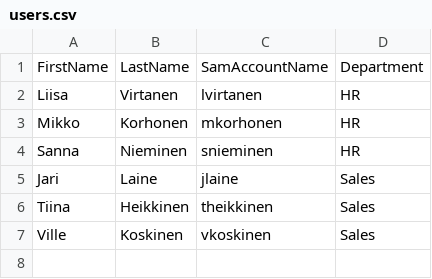
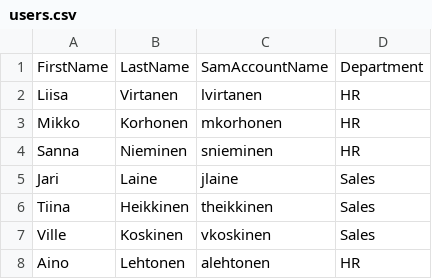
Before and after one commit to JBarryL/ad-home-lab, a CSV file: scripts/users.csv, drawn as a sheet.

Commit message:
Improved bulk user script and added docs.

```diff
--- a/scripts/users.csv
+++ b/scripts/users.csv
@@ -7 +7,2 @@ Tiina,Heikkinen,theikkinen,Sales
 Ville,Koskinen,vkoskinen,Sales
+Aino,Lehtonen,alehtonen,HR
```
Also changed, not shown: 9 other files.
